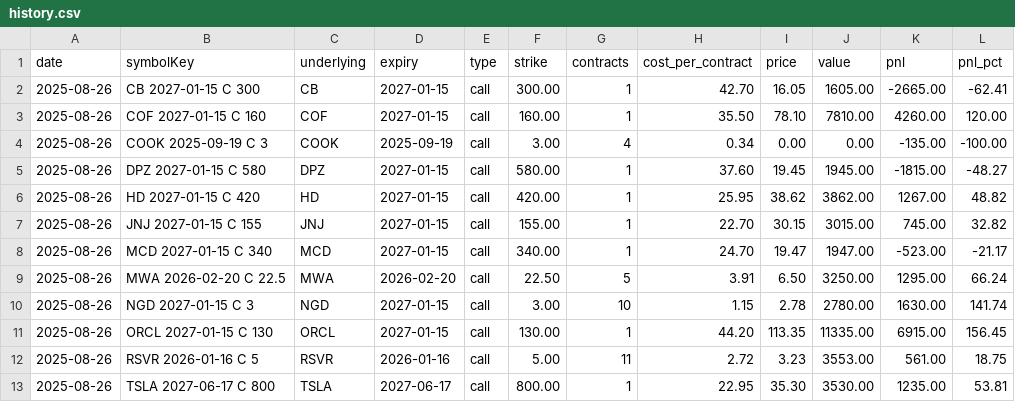
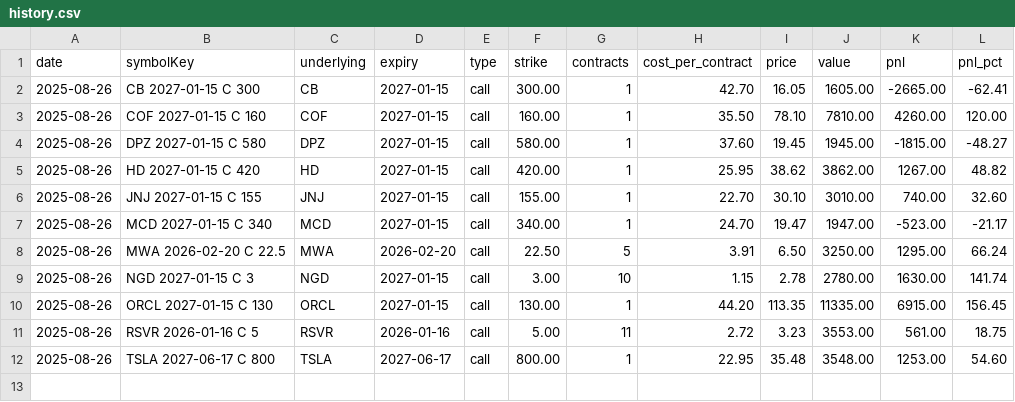
Before and after one commit to nmartinovic/optionstracker, a CSV file: docs/data/history.csv, drawn as a sheet.

```diff
--- a/docs/data/history.csv
+++ b/docs/data/history.csv
@@ -3,6 +3,5 @@ date,symbolKey,underlying,expiry,type,strike,contracts,cost_per_contract,price,v
 2025-08-26,COF 2027-01-15 C 160,COF,2027-01-15,call,160.00,1,35.50,78.10,7810.00,4260.00,120.00
-2025-08-26,COOK 2025-09-19 C 3,COOK,2025-09-19,call,3.00,4,0.34,0.00,0.00,-135.00,-100.00
 2025-08-26,DPZ 2027-01-15 C 580,DPZ,2027-01-15,call,580.00,1,37.60,19.45,1945.00,-1815.00,-48.27
 2025-08-26,HD 2027-01-15 C 420,HD,2027-01-15,call,420.00,1,25.95,38.62,3862.00,1267.00,48.82
-2025-08-26,JNJ 2027-01-15 C 155,JNJ,2027-01-15,call,155.00,1,22.70,30.15,3015.00,745.00,32.82
+2025-08-26,JNJ 2027-01-15 C 155,JNJ,2027-01-15,call,155.00,1,22.70,30.10,3010.00,740.00,32.60
 2025-08-26,MCD 2027-01-15 C 340,MCD,2027-01-15,call,340.00,1,24.70,19.47,1947.00,-523.00,-21.17
@@ -12,2 +11,2 @@ date,symbolKey,underlying,expiry,type,strike,contracts,cost_per_contract,price,v
 2025-08-26,RSVR 2026-01-16 C 5,RSVR,2026-01-16,call,5.00,11,2.72,3.23,3553.00,561.00,18.75
-2025-08-26,TSLA 2027-06-17 C 800,TSLA,2027-06-17,call,800.00,1,22.95,35.30,3530.00,1235.00,53.81
+2025-08-26,TSLA 2027-06-17 C 800,TSLA,2027-06-17,call,800.00,1,22.95,35.48,3548.00,1253.00,54.60
```
Also changed, not shown: 2 other files.
